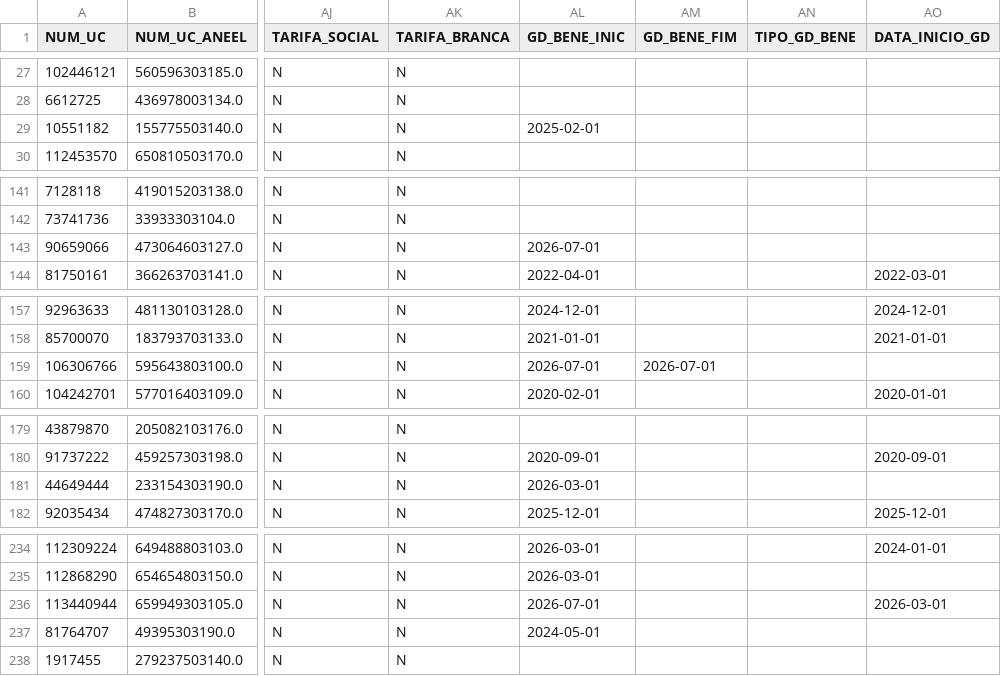
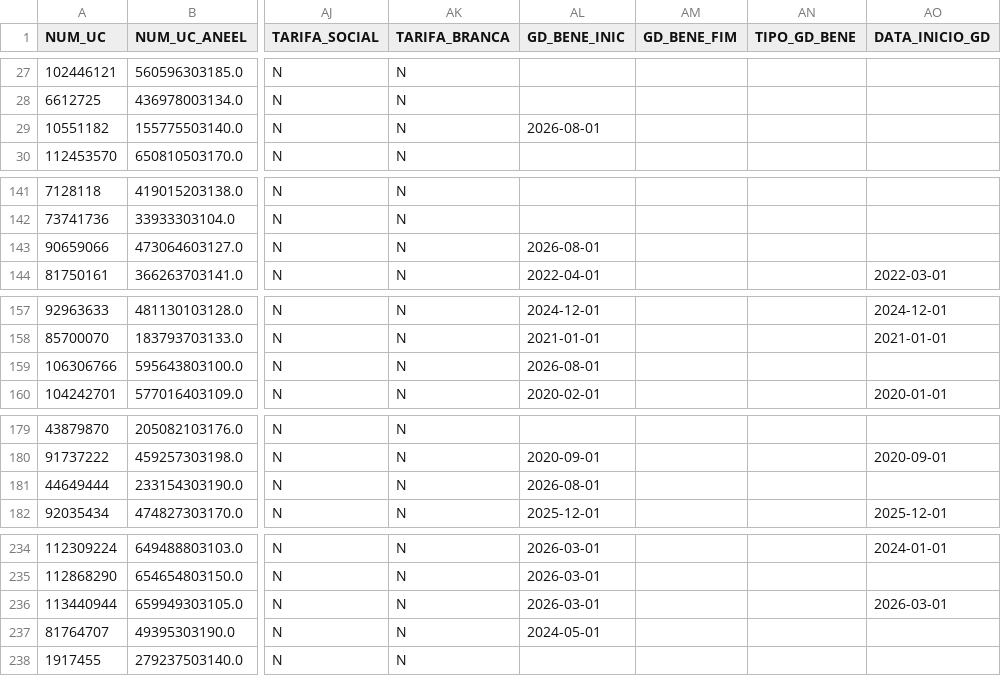
Before and after one commit to Cazelli/BI-Cadastro, a CSV file: base_consolidada_BI.csv, drawn as a sheet; only a part is shown, gaps mark what is left out; the diff covers the shown part only; the diff names each change by its address in the sheet, - before the commit and + after, or states it on an @@ line.

```diff
--- a/base_consolidada_BI.csv
+++ b/base_consolidada_BI.csv
-AL29 (GD_BENE_INIC): 2025-02-01
+AL29 (GD_BENE_INIC): 2026-08-01
-AL143 (GD_BENE_INIC): 2026-07-01
+AL143 (GD_BENE_INIC): 2026-08-01
-AL159 (GD_BENE_INIC): 2026-07-01
+AL159 (GD_BENE_INIC): 2026-08-01
-AM159 (GD_BENE_FIM): 2026-07-01
+AM159 (GD_BENE_FIM): (empty)
-AL181 (GD_BENE_INIC): 2026-03-01
+AL181 (GD_BENE_INIC): 2026-08-01
-AL236 (GD_BENE_INIC): 2026-07-01
+AL236 (GD_BENE_INIC): 2026-03-01
```
Also changed, not shown: 13 edited cells elsewhere in this file, data/historico_alertas.csv, data/ultima_atualizacao_alertas.csv, 1 other file.
